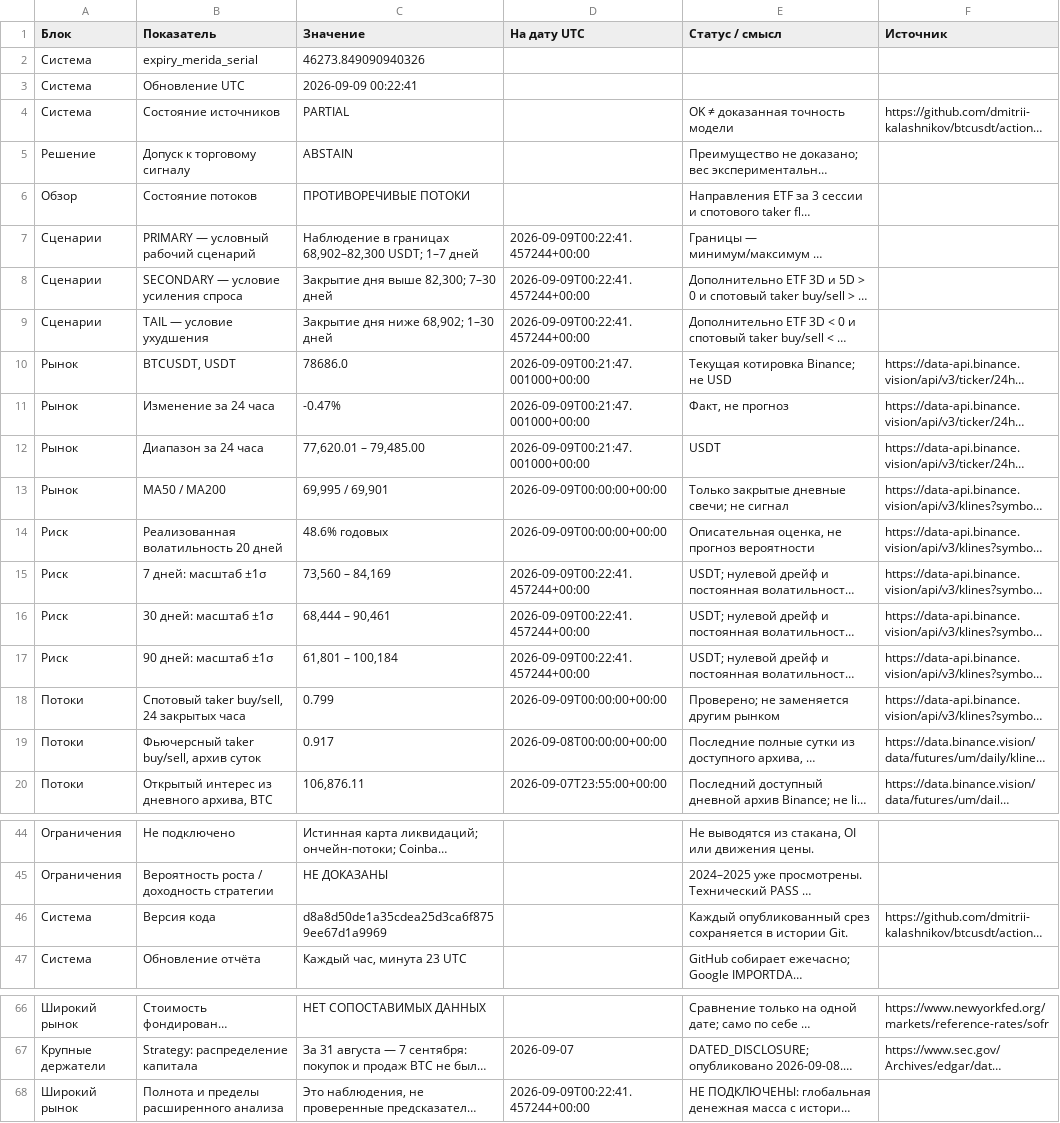
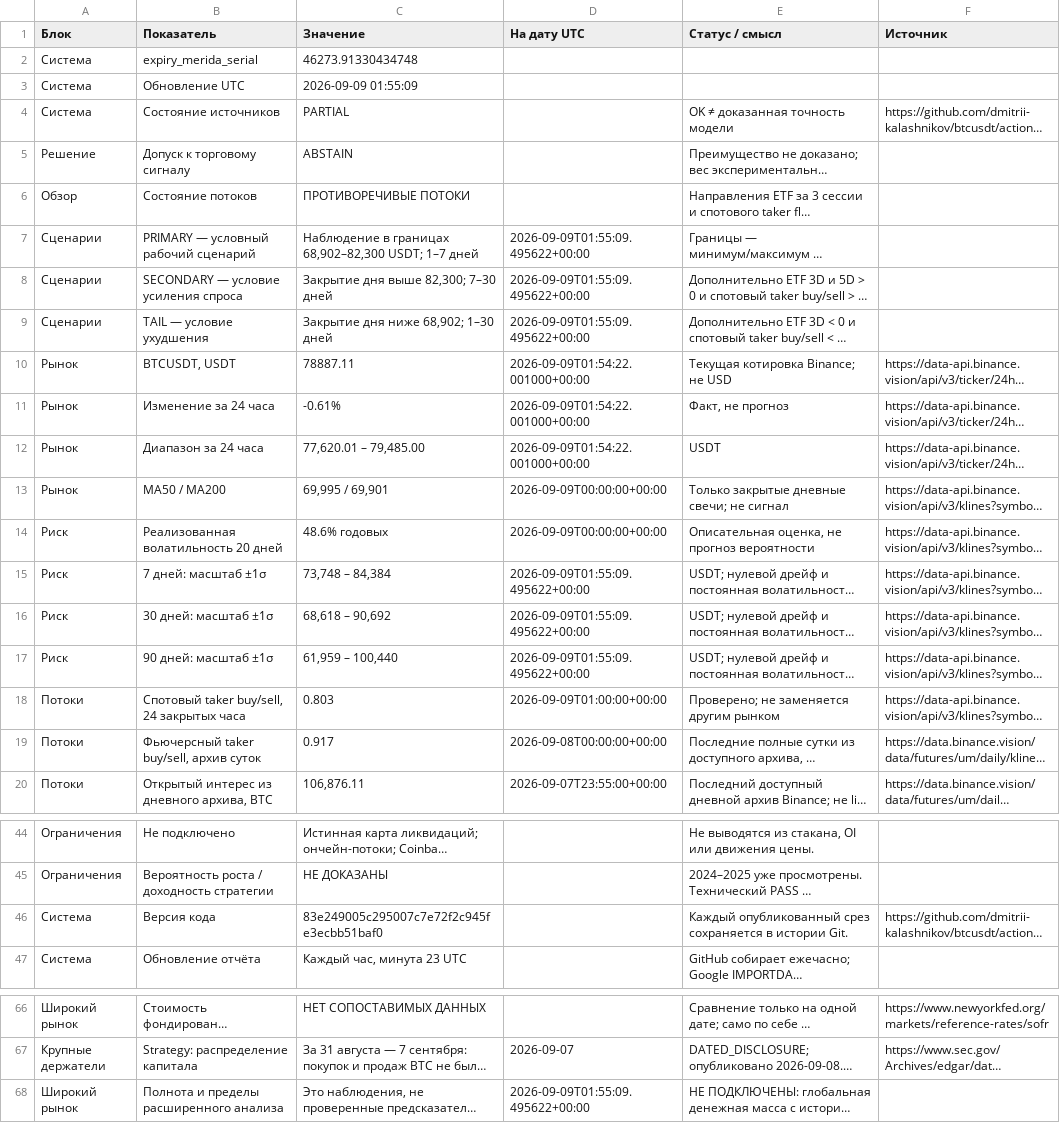
Before and after one commit to dmitrii-kalashnikov/btcusdt, a CSV file: live/report.csv, drawn as a sheet; only a part is shown, gaps mark what is left out; long unchanged cells end in …; the diff names each change by its address in the sheet, - before the commit and + after, or states it on an @@ line.

Commit message:
report: BTC verified snapshot 2026-09-09T01:55Z

```diff
--- a/live/report.csv
+++ b/live/report.csv
-C2 (Значение): 46273.849090940326
+C2 (Значение): 46273.91330434748
-C3 (Значение): 2026-09-09 00:22:41
+C3 (Значение): 2026-09-09 01:55:09
-D7:D9 (На дату UTC): 2026-09-09T00:22:41.457244+00:00
+D7:D9 (На дату UTC): 2026-09-09T01:55:09.495622+00:00
-C10 (Значение): 78686.0
+C10 (Значение): 78887.11
-D10:D12 (На дату UTC): 2026-09-09T00:21:47.001000+00:00
+D10:D12 (На дату UTC): 2026-09-09T01:54:22.001000+00:00
-C11 (Значение): -0.47%
+C11 (Значение): -0.61%
-C15 (Значение): 73,560 – 84,169
+C15 (Значение): 73,748 – 84,384
-D15:D17 (На дату UTC): 2026-09-09T00:22:41.457244+00:00
+D15:D17 (На дату UTC): 2026-09-09T01:55:09.495622+00:00
-C16 (Значение): 68,444 – 90,461
+C16 (Значение): 68,618 – 90,692
-C17 (Значение): 61,801 – 100,184
+C17 (Значение): 61,959 – 100,440
-C18 (Значение): 0.799
+C18 (Значение): 0.803
-D18 (На дату UTC): 2026-09-09T00:00:00+00:00
+D18 (На дату UTC): 2026-09-09T01:00:00+00:00
-C46 (Значение): d8a8d50de1a35cdea25d3ca6f8759ee67d1a9969
+C46 (Значение): 83e249005c295007c7e72f2c945fe3ecbb51baf0
-D68 (На дату UTC): 2026-09-09T00:22:41.457244+00:00
+D68 (На дату UTC): 2026-09-09T01:55:09.495622+00:00
```
Also changed, not shown: 1 other file.
